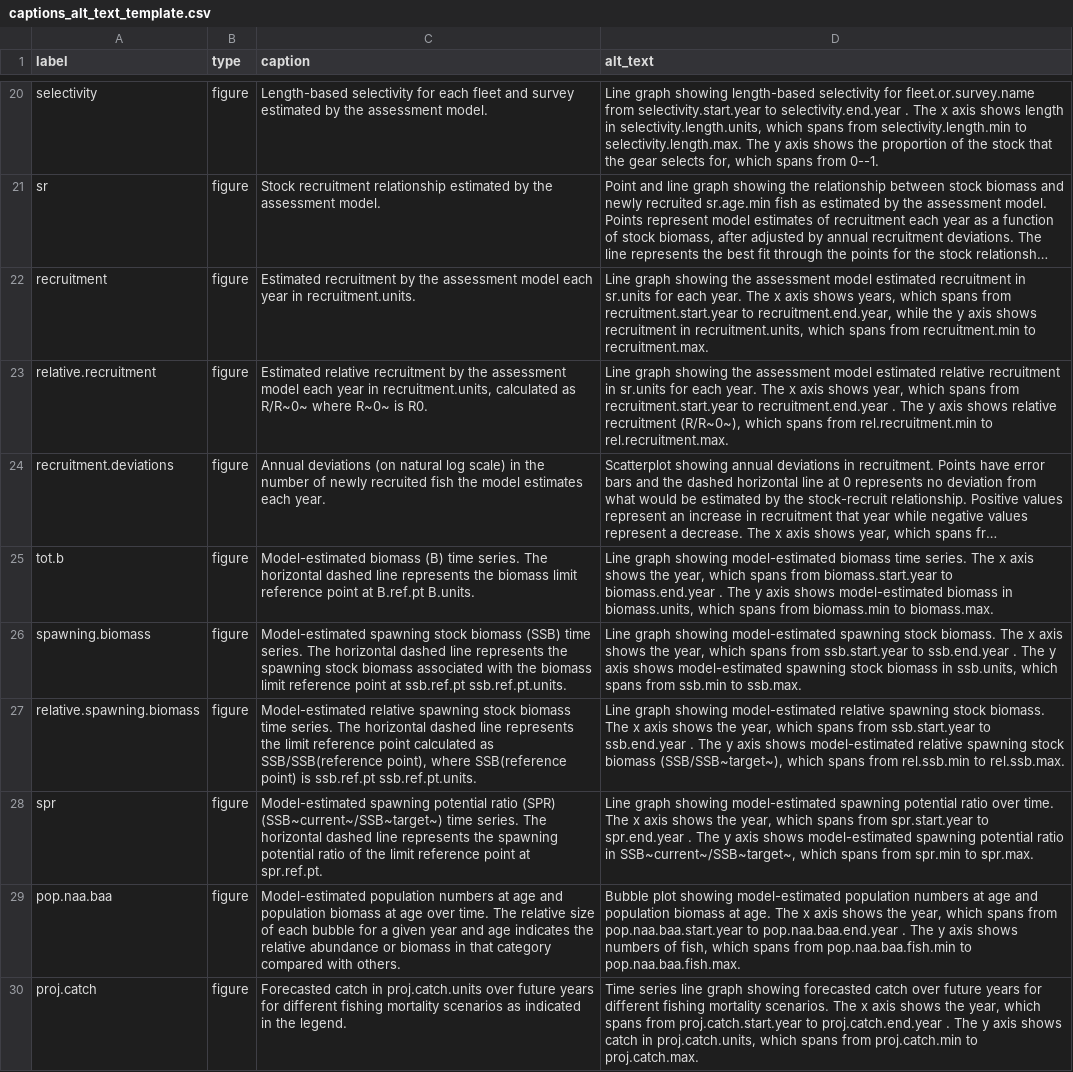
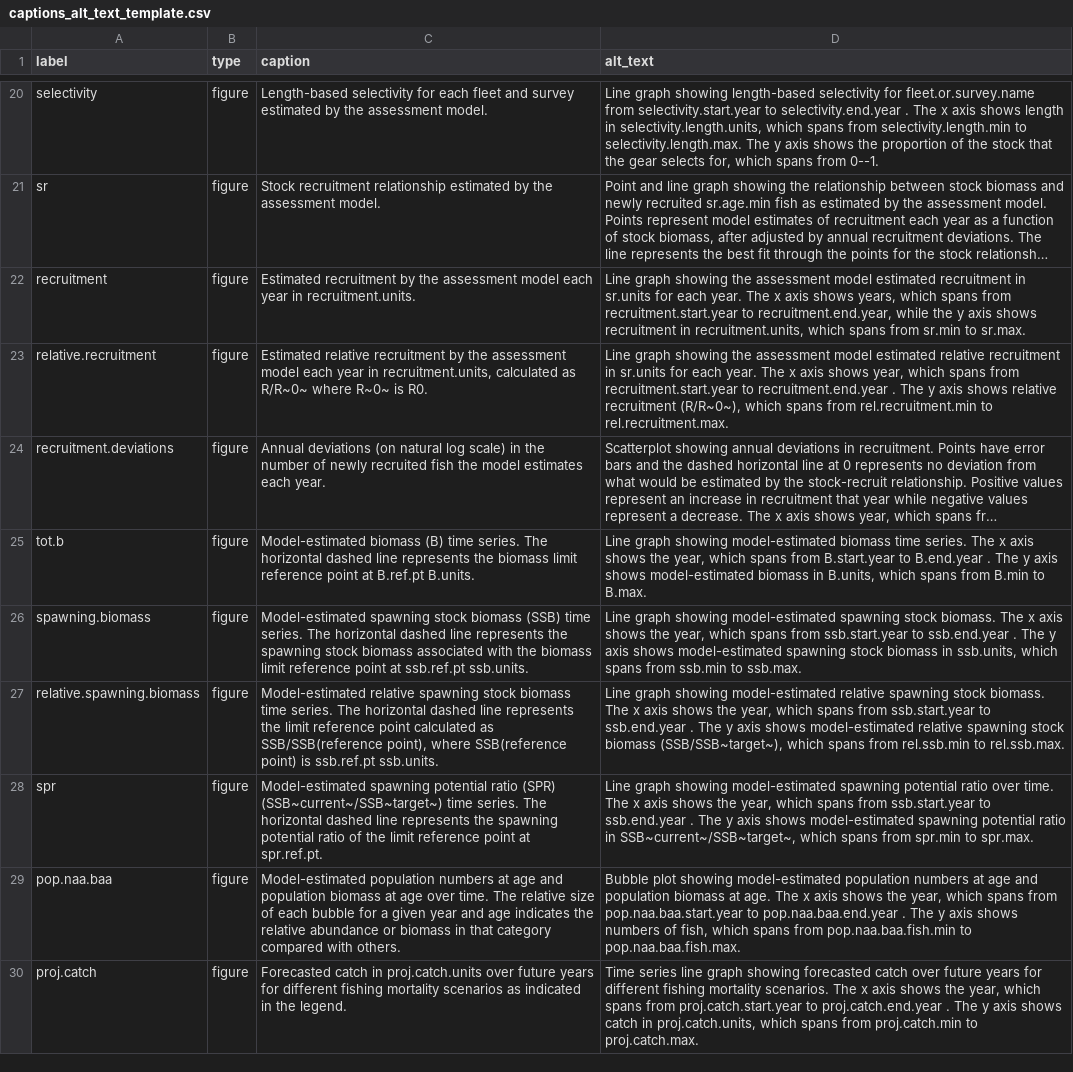
Before and after one commit to nmfs-ost/satf, a CSV file: inst/resources/captions_alt_text_template.csv, drawn as a sheet; only a part is shown, gaps mark what is left out; long unchanged cells end in …; the diff names each change by its address in the sheet, - before the commit and + after, or states it on an @@ line.

Commit message:
Continue updating key quantities in write_captions and alt text/caps csv

```diff
--- a/inst/resources/captions_alt_text_template.csv
+++ b/inst/resources/captions_alt_text_template.csv
-D22 (alt_text): …spans from recruitment.min to recruitment.max.
+D22 (alt_text): …spans from sr.min to sr.max.
-D25 (alt_text): …spans from biomass.start.year to biomass.end.year . The y axis shows model-estimated biomass in biomass.units, which spans from biomass.min to biomass.max.
+D25 (alt_text): …spans from B.start.year to B.end.year . The y axis shows model-estimated biomass in B.units, which spans from B.min to B.max.
-C26 (caption): …at ssb.ref.pt ssb.ref.pt.units.
+C26 (caption): …at ssb.ref.pt ssb.units.
-C27 (caption): …is ssb.ref.pt ssb.ref.pt.units.
+C27 (caption): …is ssb.ref.pt ssb.units.
-D28 (alt_text): …spans from spr.start.year to spr.end.year . The…
+D28 (alt_text): …spans from ssb.start.year to ssb.end.year . The…
```
Also changed, not shown: 1 other file.
